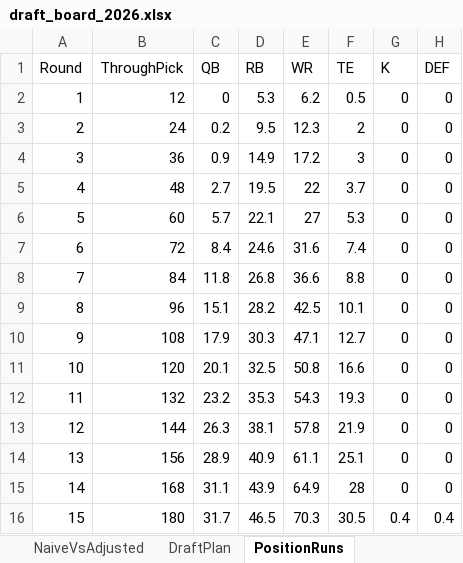
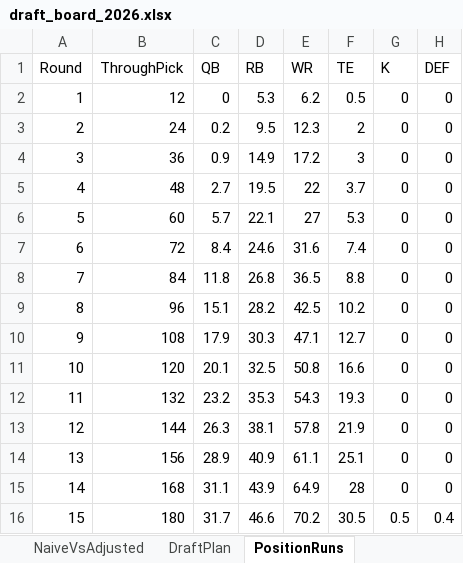
Before and after one commit to janus-tg/nfl_draft, an Excel workbook: output/draft_board_2026.xlsx, sheet PositionRuns, drawn as a sheet; values as stored, in another font and other column widths than the file's, no borders; the diff names each change by its address in the sheet, - before the commit and + after, or states it on an @@ line.

```diff
--- a/output/draft_board_2026.xlsx (sheet PositionRuns)
+++ b/output/draft_board_2026.xlsx (sheet PositionRuns)
-E8 (WR): 36.6
+E8 (WR): 36.5
-F9 (TE): 10.1
+F9 (TE): 10.2
-D16 (RB): 46.5
+D16 (RB): 46.6
-E16 (WR): 70.3
+E16 (WR): 70.2
-G16 (K): 0.4
+G16 (K): 0.5
```
Also changed, not shown: sheet DraftPlan, sheet Overall, sheet WR, sheet RB, sheet Cheatsheet, sheet TE, 7 more sheets, output/validation.xlsx, 11 other files.
